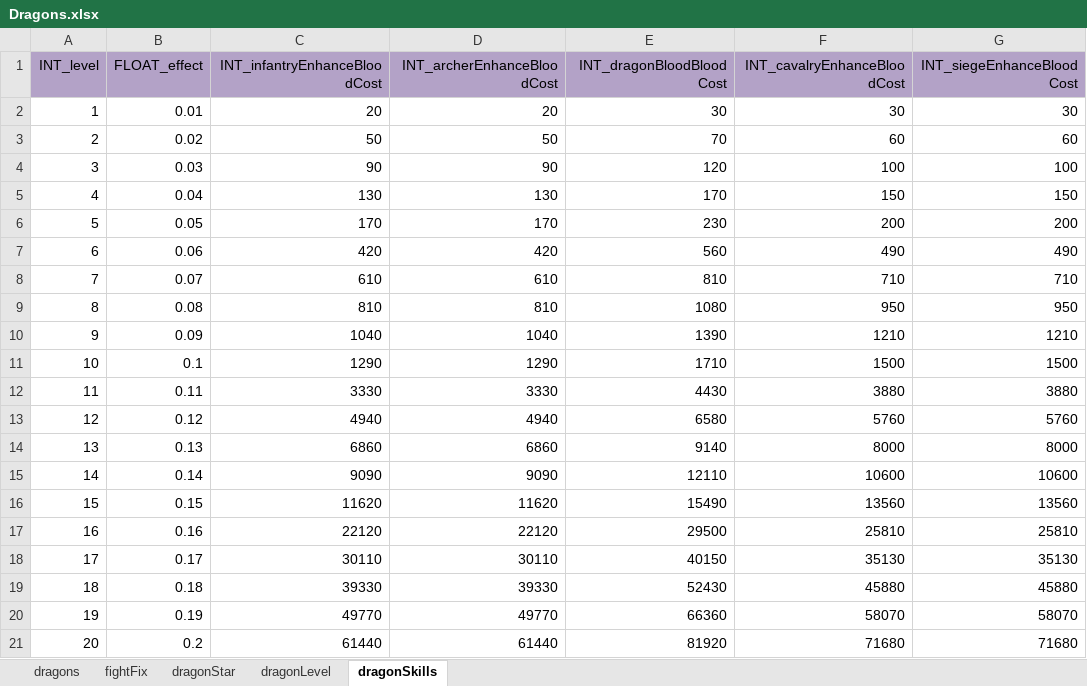
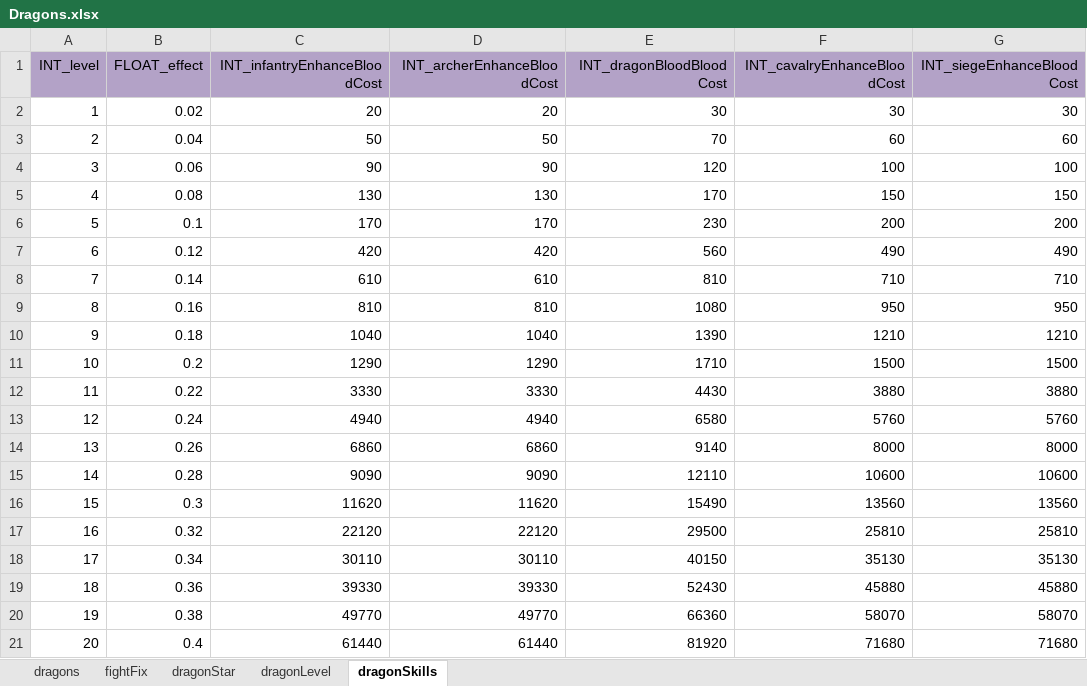
Before and after one commit to ModunZhang/kod_client, an Excel workbook: gameData/shared/Dragons.xlsx, sheet dragonSkills, drawn as a sheet; only a part is shown; values as stored, in another font and other column widths than the file's, no borders; the diff names each change by its address in the sheet, - before the commit and + after, or states it on an @@ line.

```diff
--- a/gameData/shared/Dragons.xlsx (sheet dragonSkills)
+++ b/gameData/shared/Dragons.xlsx (sheet dragonSkills)
-B2 (FLOAT_effect): 0.01
+B2 (FLOAT_effect): 0.02
-B3 (FLOAT_effect): 0.02
+B3 (FLOAT_effect): 0.04
-B4 (FLOAT_effect): 0.03
+B4 (FLOAT_effect): 0.06
-B5 (FLOAT_effect): 0.04
+B5 (FLOAT_effect): 0.08
-B6 (FLOAT_effect): 0.05
+B6 (FLOAT_effect): 0.1
-B7 (FLOAT_effect): 0.06
+B7 (FLOAT_effect): 0.12
-B8 (FLOAT_effect): 0.07
+B8 (FLOAT_effect): 0.14
-B9 (FLOAT_effect): 0.08
+B9 (FLOAT_effect): 0.16
-B10 (FLOAT_effect): 0.09
+B10 (FLOAT_effect): 0.18
-B11 (FLOAT_effect): 0.1
+B11 (FLOAT_effect): 0.2
-B12 (FLOAT_effect): 0.11
+B12 (FLOAT_effect): 0.22
-B13 (FLOAT_effect): 0.12
+B13 (FLOAT_effect): 0.24
-B14 (FLOAT_effect): 0.13
+B14 (FLOAT_effect): 0.26
-B15 (FLOAT_effect): 0.14
+B15 (FLOAT_effect): 0.28
-B16 (FLOAT_effect): 0.15
+B16 (FLOAT_effect): 0.3
-B17 (FLOAT_effect): 0.16
+B17 (FLOAT_effect): 0.32
-B18 (FLOAT_effect): 0.17
+B18 (FLOAT_effect): 0.34
-B19 (FLOAT_effect): 0.18
+B19 (FLOAT_effect): 0.36
-B20 (FLOAT_effect): 0.19
+B20 (FLOAT_effect): 0.38
-B21 (FLOAT_effect): 0.2
+B21 (FLOAT_effect): 0.4
```
Also changed, not shown: sheet dragonLevel, gameData/shared/DragonEquipments.xlsx, 10 other files.
